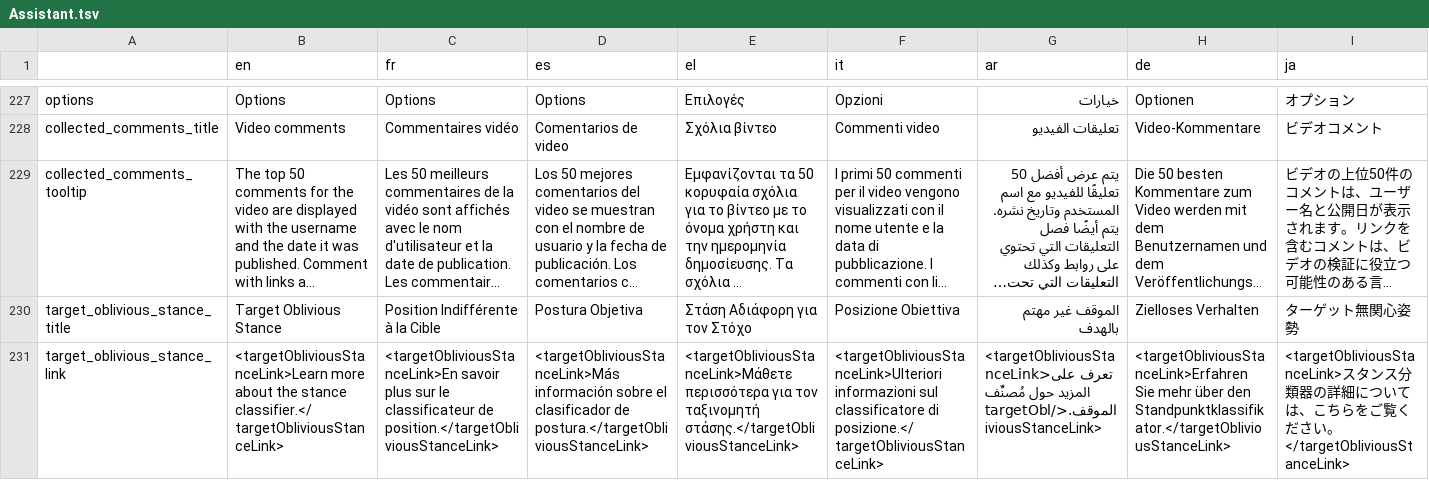
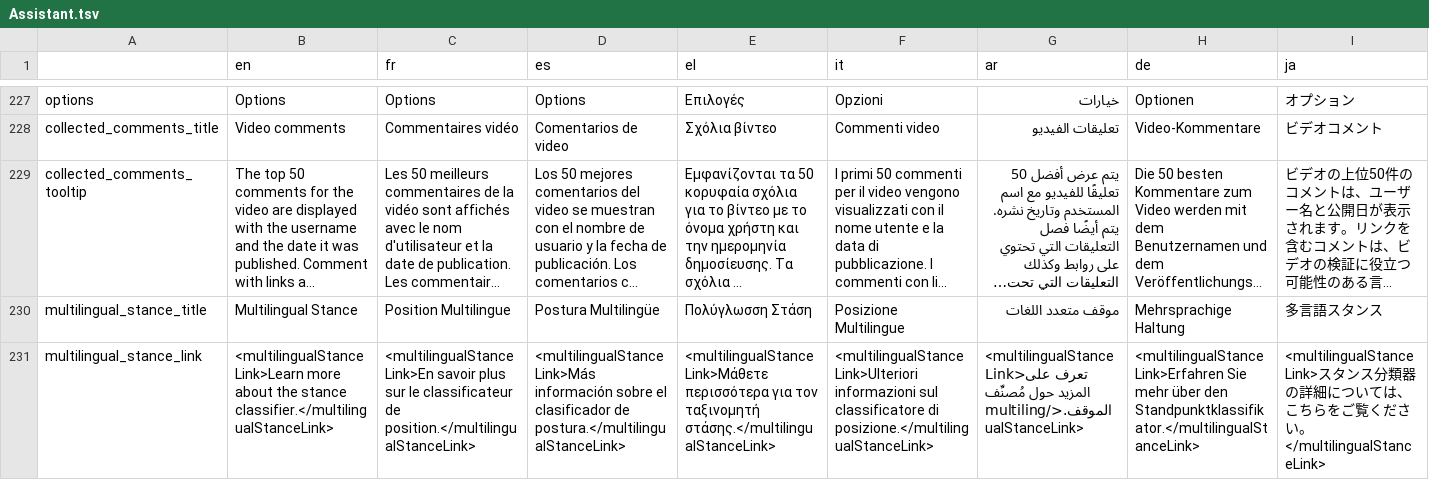
Before and after one commit to AFP-Medialab/InVID-Translation, a TSV file: components/NavItems/tools/Assistant.tsv, drawn as a sheet; only a part is shown, gaps mark what is left out; long unchanged cells end in …; removed rows and columns are numbered as before the commit, all else as after; the diff covers the shown part only; the diff names each change by its address in the sheet, - before the commit and + after, or states it on an @@ line.

Commit message:
change from target oblivious stance to multilingual

```diff
--- a/components/NavItems/tools/Assistant.tsv
+++ b/components/NavItems/tools/Assistant.tsv
-row 230: target_oblivious_stance_title | Target Oblivious Stance | Position Indifférente à la Cible | Postura Objetiva | Στάση Αδιάφορη για τον Στόχο | Posizione Obiettiva | الموقف غير مهتم بالهدف | Zielloses Verhalten | ターゲット無関心姿勢
+row 230: multilingual_stance_title | Multilingual Stance | Position Multilingue | Postura Multilingüe | Πολύγλωσση Στάση | Posizione Multilingue | موقف متعدد اللغات | Mehrsprachige Haltung | 多言語スタンス
-A231: target_oblivious_stance_link
+A231: multilingual_stance_link
-B231 (en): <targetObliviousStanceLink>Learn more about the stance classifier.</targetObliviousStanceLink>
+B231 (en): <multilingualStanceLink>Learn more about the stance classifier.</multilingualStanceLink>
-C231 (fr): <targetObliviousStanceLink>En savoir plus sur le classificateur de position.</targetObliviousStanceLink>
+C231 (fr): <multilingualStanceLink>En savoir plus sur le classificateur de position.</multilingualStanceLink>
-D231 (es): <targetObliviousStanceLink>Más información sobre el clasificador de postura.</targetObliviousStanceLink>
+D231 (es): <multilingualStanceLink>Más información sobre el clasificador de postura.</multilingualStanceLink>
-E231 (el): <targetObliviousStanceLink>Μάθετε περισσότερα για τον ταξινομητή στάσης.</targetObliviousStanceLink>
+E231 (el): <multilingualStanceLink>Μάθετε περισσότερα για τον ταξινομητή στάσης.</multilingualStanceLink>
-F231 (it): <targetObliviousStanceLink>Ulteriori informazioni sul classificatore di posizione.</targetObliviousStanceLink>
+F231 (it): <multilingualStanceLink>Ulteriori informazioni sul classificatore di posizione.</multilingualStanceLink>
-G231 (ar): <targetObliviousStanceLink>تعرف على المزيد حول مُصنِّف الموقف.</targetObliviousStanceLink>
+G231 (ar): <multilingualStanceLink>تعرف على المزيد حول مُصنِّف الموقف.</multilingualStanceLink>
-H231 (de): <targetObliviousStanceLink>Erfahren Sie mehr über den Standpunktklassifikator.</targetObliviousStanceLink>
+H231 (de): <multilingualStanceLink>Erfahren Sie mehr über den Standpunktklassifikator.</multilingualStanceLink>
-I231 (ja): <targetObliviousStanceLink>スタンス分類器の詳細については、こちらをご覧ください。</targetObliviousStanceLink>
+I231 (ja): <multilingualStanceLink>スタンス分類器の詳細については、こちらをご覧ください。</multilingualStanceLink>
```
Also changed, not shown: 1 added row and 1 removed row elsewhere in this file.
